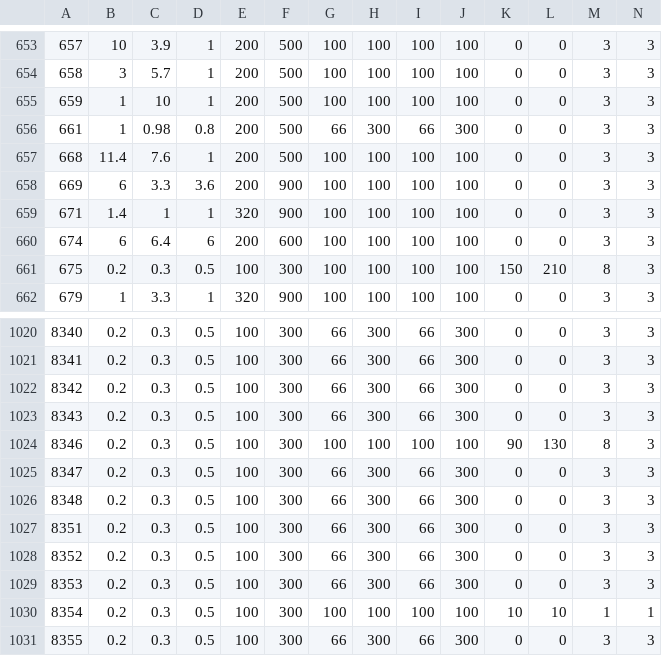
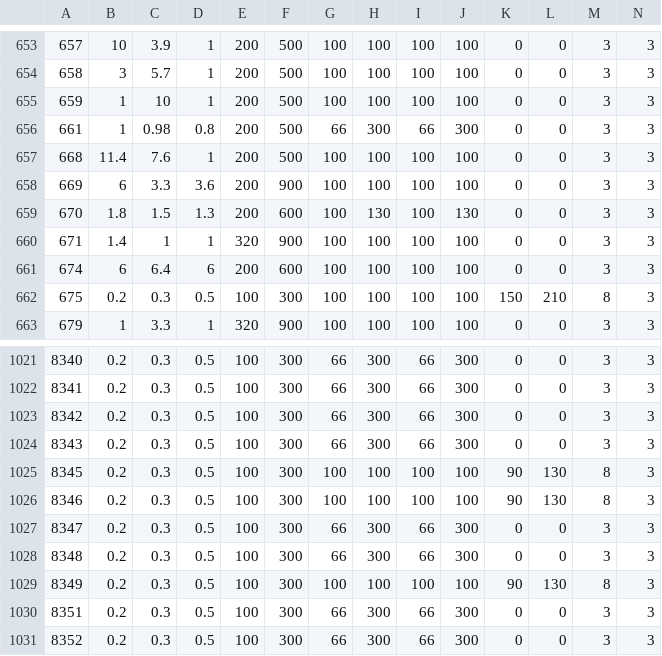
Before and after one commit to ff14wed/aetherometer, a CSV file: resources/datasheets/ModelSkeleton.csv, drawn as a sheet; only a part is shown, gaps mark what is left out; the shorter side is filled out with more unchanged rows; addresses are those after the commit; rows hold the shown columns only; the diff names each change by its address in the sheet, - before the commit and + after, or states it on an @@ line.

```diff
--- a/resources/datasheets/ModelSkeleton.csv
+++ b/resources/datasheets/ModelSkeleton.csv
+row 659: 670 | 1.8 | 1.5 | 1.3 | 200 | 600 | 100 | 130 | 100 | 130 | 0 | 0 | 3 | 3
@@ column A renumbered in row 1025 @@
+row 1026: 8346 | 0.2 | 0.3 | 0.5 | 100 | 300 | 100 | 100 | 100 | 100 | 90 | 130 | 8 | 3
+row 1029: 8349 | 0.2 | 0.3 | 0.5 | 100 | 300 | 100 | 100 | 100 | 100 | 90 | 130 | 8 | 3
```
Also changed, not shown: resources/datasheets/BNpcBase.csv, resources/datasheets/BNpcName.csv, 5 other files.
